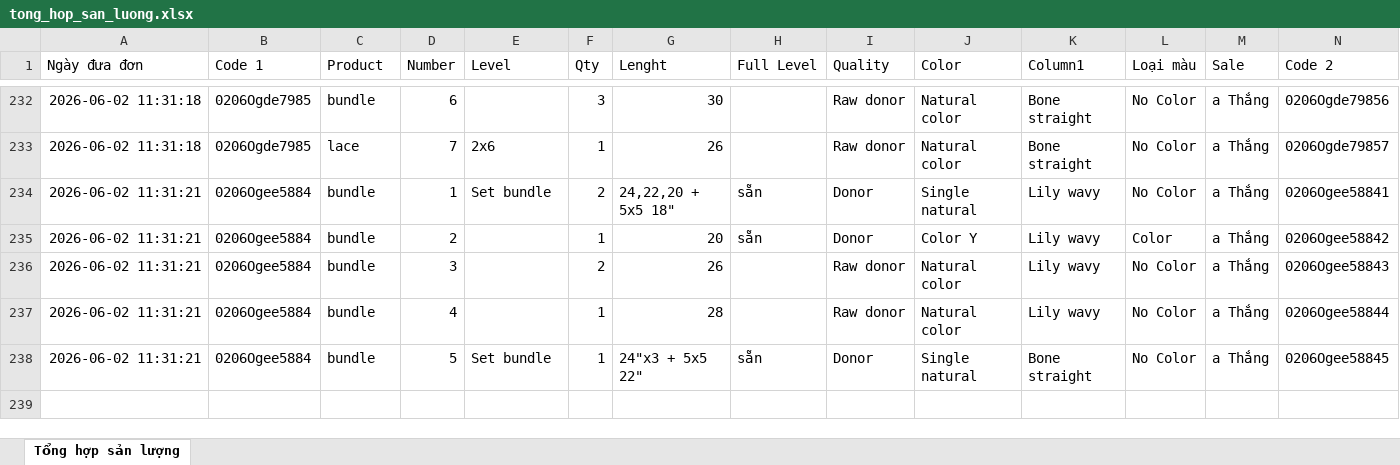
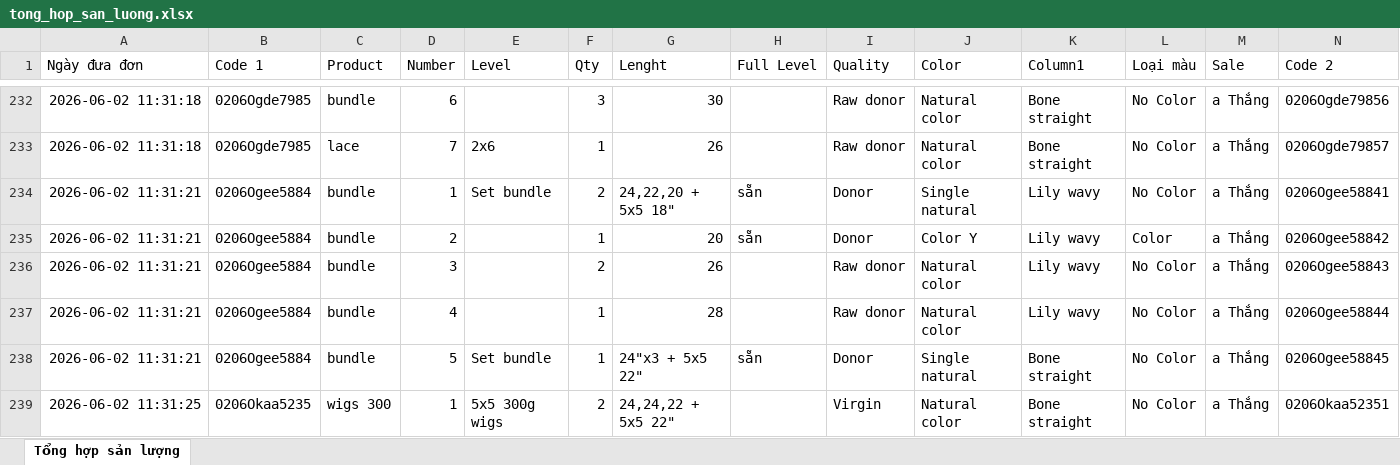
Before and after one commit to dobangnhi-gif/dobangnhi, an Excel workbook: data/tong_hop_san_luong.xlsx, sheet Tổng hợp sản lượng, drawn as a sheet; only a part is shown, gaps mark what is left out; values as stored, in another font and other column widths than the file's, no borders; the diff names each change by its address in the sheet, - before the commit and + after, or states it on an @@ line.

Commit message:
Update tong_hop_san_luong.xlsx

```diff
--- a/data/tong_hop_san_luong.xlsx (sheet Tổng hợp sản lượng)
+++ b/data/tong_hop_san_luong.xlsx (sheet Tổng hợp sản lượng)
+row 239: 2026-06-02 11:31:25 | 0206Okaa5235 | wigs 300 | 1 | 5x5 300g wigs | 2 | 24,24,22 + 5x5 22" |  | Virgin | Natural color | Bone straight | No Color | a Thắng | 0206Okaa52351
```
